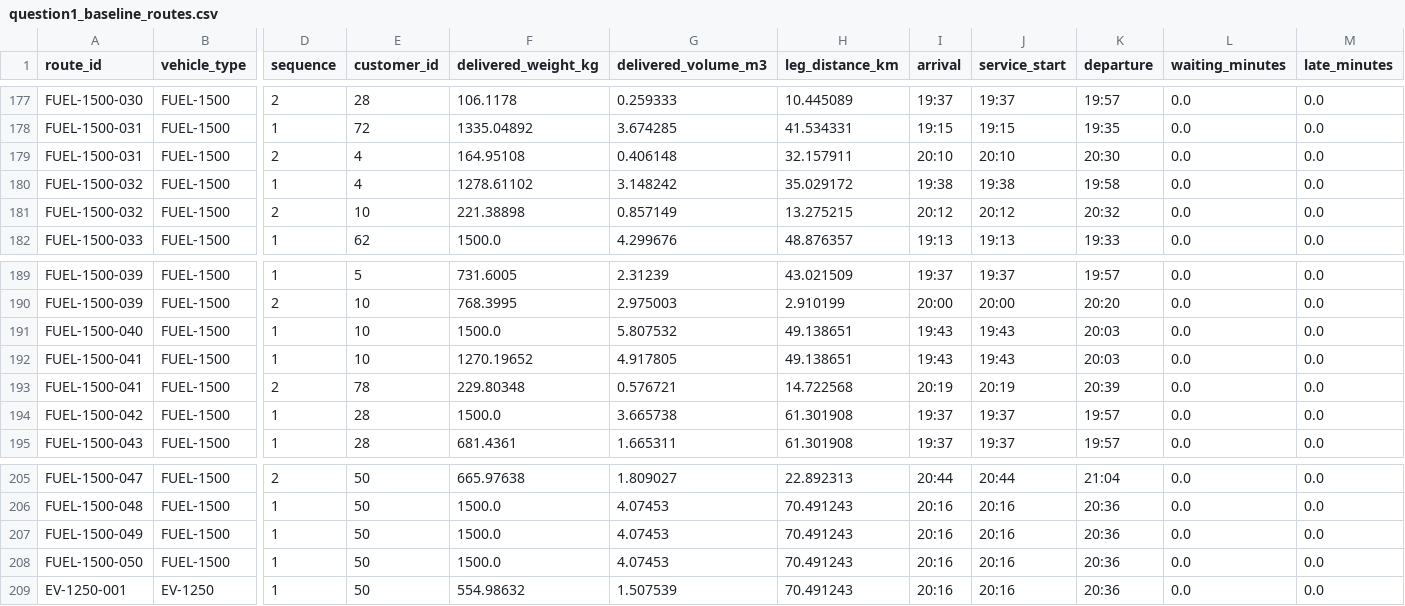
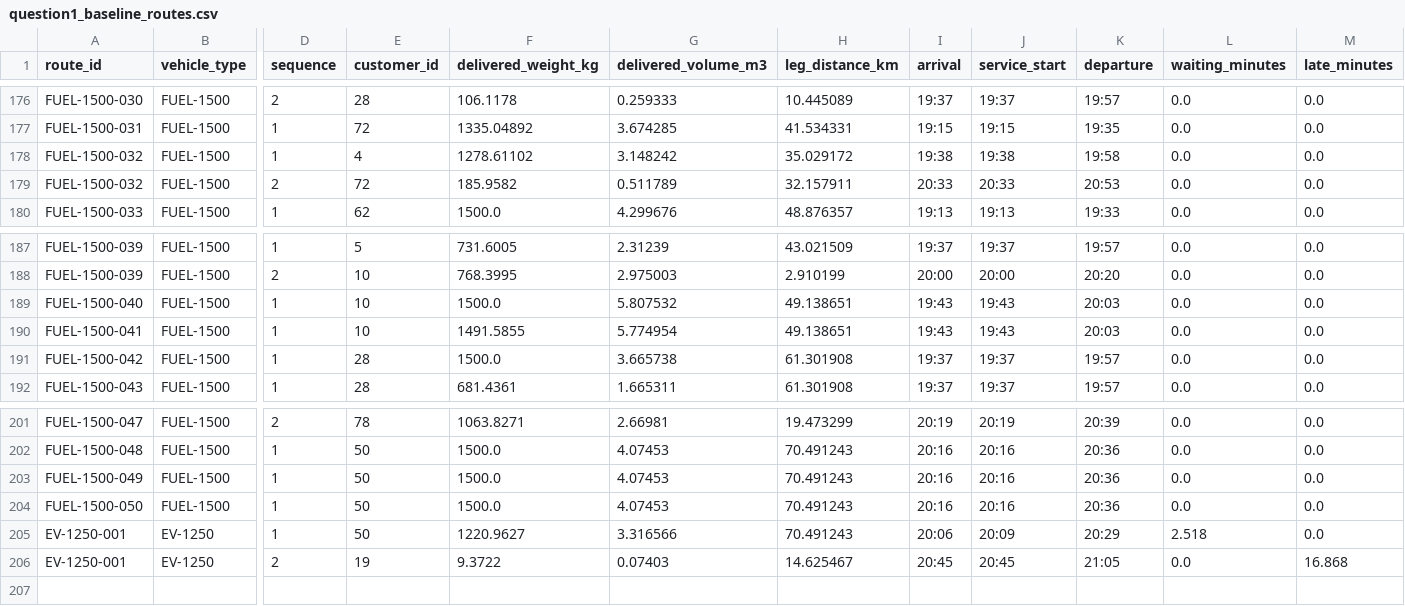
Before and after one commit to youagainchen/hzb-cup-2026-problem-a, a CSV file: results/routes/question1_baseline_routes.csv, drawn as a sheet; only a part is shown, gaps mark what is left out; removed rows and columns are numbered as before the commit, all else as after; rows hold the shown columns only; the diff covers the shown part only; the diff names each change by its address in the sheet, - before the commit and + after, or states it on an @@ line.

```diff
--- a/results/routes/question1_baseline_routes.csv
+++ b/results/routes/question1_baseline_routes.csv
-row 179: FUEL-1500-031 | FUEL-1500 | 2 | 4 | 164.95108 | 0.406148 | 32.157911 | 20:10 | 20:10 | 20:30 | 0.0 | 0.0
-E179 (customer_id): 10
+E179 (customer_id): 72
-F179 (delivered_weight_kg): 221.38898
+F179 (delivered_weight_kg): 185.9582
-G179 (delivered_volume_m3): 0.857149
+G179 (delivered_volume_m3): 0.511789
-H179 (leg_distance_km): 13.275215
+H179 (leg_distance_km): 32.157911
-I179 (arrival): 20:12
+I179 (arrival): 20:33
-J179 (service_start): 20:12
+J179 (service_start): 20:33
-K179 (departure): 20:32
+K179 (departure): 20:53
-F190 (delivered_weight_kg): 1270.19652
+F190 (delivered_weight_kg): 1491.5855
-G190 (delivered_volume_m3): 4.917805
+G190 (delivered_volume_m3): 5.774954
-row 193: FUEL-1500-041 | FUEL-1500 | 2 | 78 | 229.80348 | 0.576721 | 14.722568 | 20:19 | 20:19 | 20:39 | 0.0 | 0.0
-E201 (customer_id): 50
+E201 (customer_id): 78
-F201 (delivered_weight_kg): 665.97638
+F201 (delivered_weight_kg): 1063.8271
-G201 (delivered_volume_m3): 1.809027
+G201 (delivered_volume_m3): 2.66981
-H201 (leg_distance_km): 22.892313
+H201 (leg_distance_km): 19.473299
-I201 (arrival): 20:44
+I201 (arrival): 20:19
-J201 (service_start): 20:44
+J201 (service_start): 20:19
-K201 (departure): 21:04
+K201 (departure): 20:39
-F205 (delivered_weight_kg): 554.98632
+F205 (delivered_weight_kg): 1220.9627
-G205 (delivered_volume_m3): 1.507539
+G205 (delivered_volume_m3): 3.316566
-I205 (arrival): 20:16
+I205 (arrival): 20:06
-J205 (service_start): 20:16
+J205 (service_start): 20:09
-K205 (departure): 20:36
+K205 (departure): 20:29
-L205 (waiting_minutes): 0.0
+L205 (waiting_minutes): 2.518
+row 206: EV-1250-001 | EV-1250 | 2 | 19 | 9.3722 | 0.07403 | 14.625467 | 20:45 | 20:45 | 21:05 | 0.0 | 16.868
```
Also changed, not shown: 2 removed rows and 49 edited cells elsewhere in this file, results/tables/question1_baseline_route_summary.csv, 6 other files.
